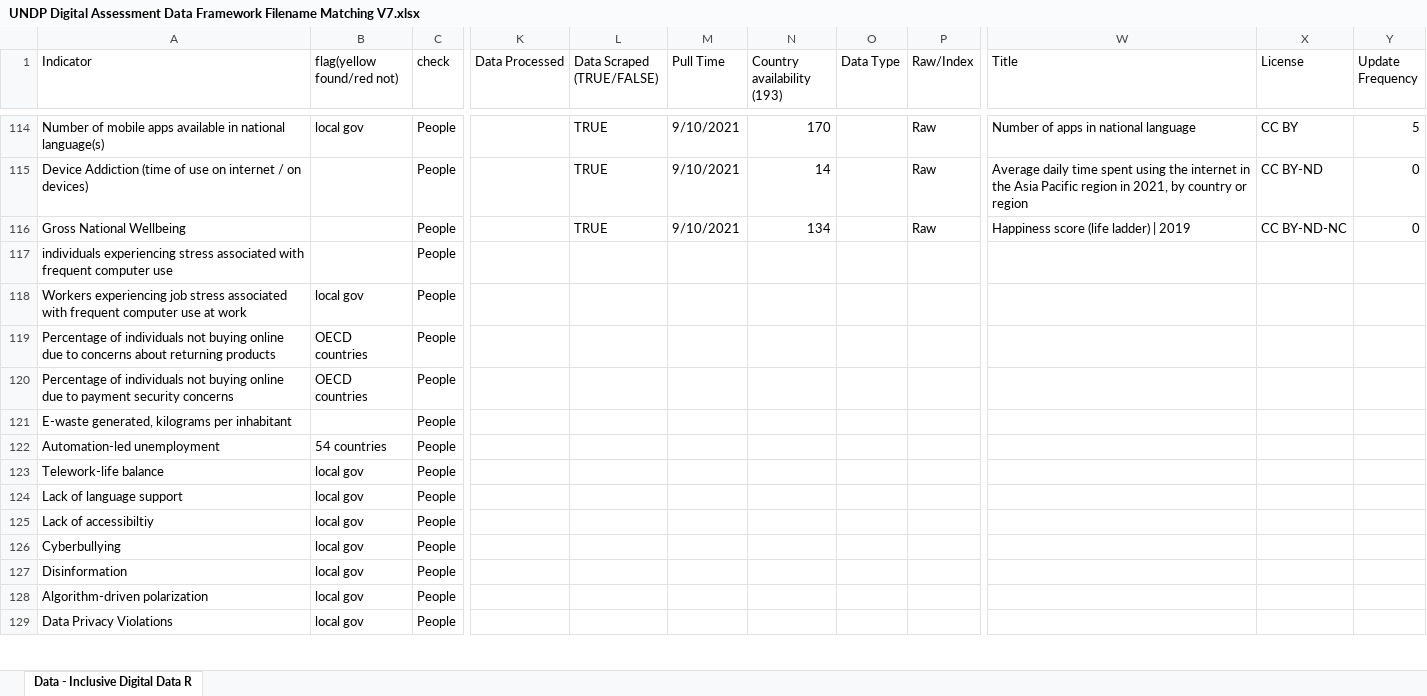
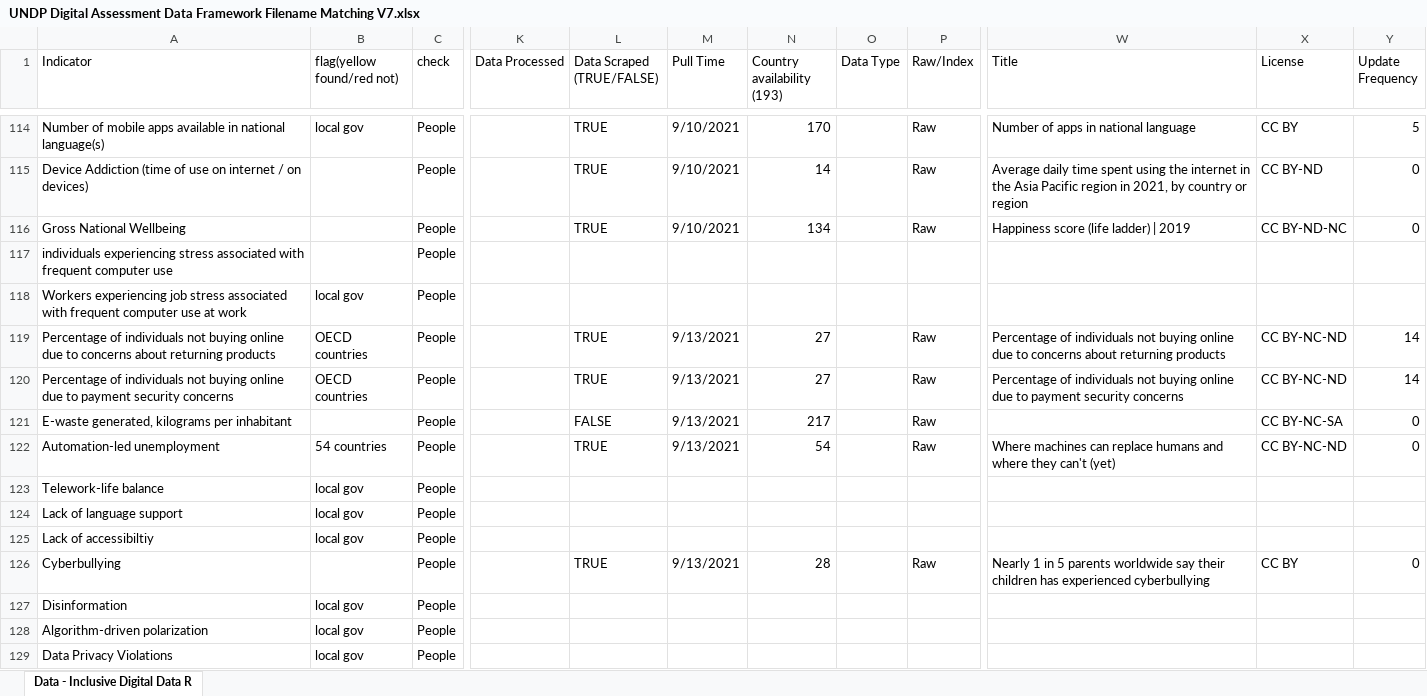
Before and after one commit to undp/digital-development-compass, an Excel workbook: UNDP Digital Assessment Data Framework Filename Matching V7.xlsx, sheet Data - Inclusive Digital Data R, drawn as a sheet; only a part is shown, gaps mark what is left out; values as stored, in another font and other column widths than the file's, no cell formats; charts and pictures not drawn; the diff covers the shown part only; the diff names each change by its address in the sheet, - before the commit and + after, or states it on an @@ line.

```diff
--- a/UNDP Digital Assessment Data Framework Filename Matching V7.xlsx (sheet Data - Inclusive Digital Data R)
+++ b/UNDP Digital Assessment Data Framework Filename Matching V7.xlsx (sheet Data - Inclusive Digital Data R)
-L119:L120 (Data Scraped (TRUE/FALSE)): (empty)
+L119:L120 (Data Scraped (TRUE/FALSE)): TRUE
-M119:M122 (Pull Time): (empty)
+M119:M122 (Pull Time): 9/13/2021
-N119:N120 (Country availability (193)): (empty)
+N119:N120 (Country availability (193)): 27
-P119:P122 (Raw/Index): (empty)
+P119:P122 (Raw/Index): Raw
-W119 (Title): (empty)
+W119 (Title): Percentage of individuals not buying online due to concerns about returning products
-X119:X120 (License): (empty)
+X119:X120 (License): CC BY-NC-ND
-Y119:Y120 (Update Frequency): (empty)
+Y119:Y120 (Update Frequency): 14
-W120 (Title): (empty)
+W120 (Title): Percentage of individuals not buying online due to payment security concerns
-L121 (Data Scraped (TRUE/FALSE)): (empty)
+L121 (Data Scraped (TRUE/FALSE)): FALSE
-N121 (Country availability (193)): (empty)
+N121 (Country availability (193)): 217
-X121 (License): (empty)
+X121 (License): CC BY-NC-SA
-Y121:Y122 (Update Frequency): (empty)
+Y121:Y122 (Update Frequency): 0
-L122 (Data Scraped (TRUE/FALSE)): (empty)
+L122 (Data Scraped (TRUE/FALSE)): TRUE
-N122 (Country availability (193)): (empty)
+N122 (Country availability (193)): 54
-W122 (Title): (empty)
+W122 (Title): Where machines can replace humans and where they can't (yet)
-X122 (License): (empty)
+X122 (License): CC BY-NC-ND
-B126 (flag(yellow found/red not)): local gov
+B126 (flag(yellow found/red not)): (empty)
-L126 (Data Scraped (TRUE/FALSE)): (empty)
+L126 (Data Scraped (TRUE/FALSE)): TRUE
-M126 (Pull Time): (empty)
+M126 (Pull Time): 9/13/2021
-N126 (Country availability (193)): (empty)
+N126 (Country availability (193)): 28
-P126 (Raw/Index): (empty)
+P126 (Raw/Index): Raw
-W126 (Title): (empty)
+W126 (Title): Nearly 1 in 5 parents worldwide say their children has experienced cyberbullying
-X126 (License): (empty)
+X126 (License): CC BY
-Y126 (Update Frequency): (empty)
+Y126 (Update Frequency): 0
```
Also changed, not shown: 275 edited cells and merged cells elsewhere in this sheet, cell formats, 1 other file.
